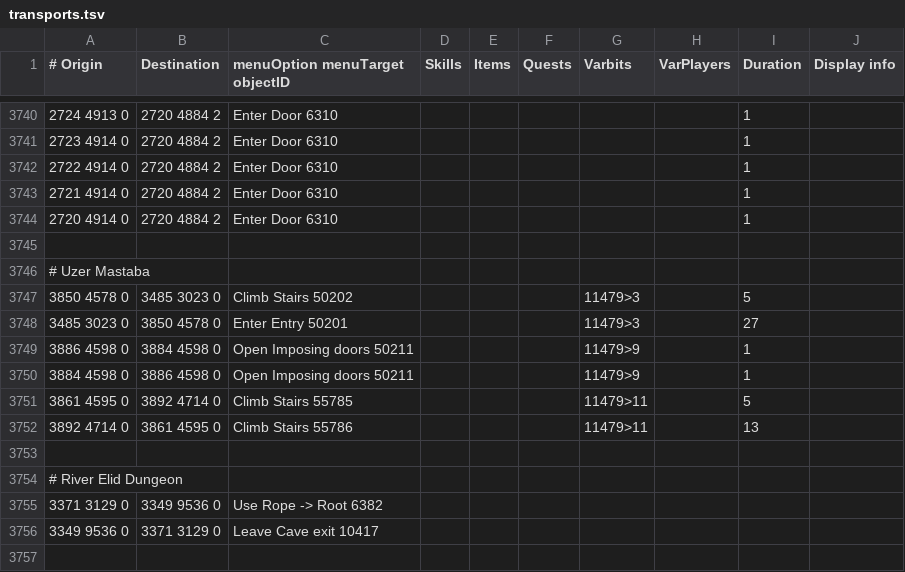
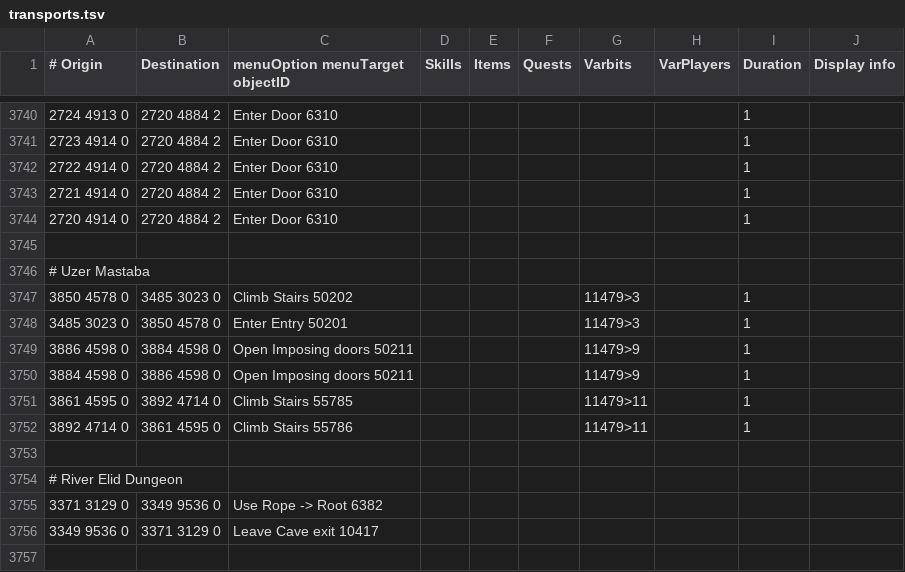
Before and after one commit to Skretzo/shortest-path, a TSV file: src/main/resources/transports/transports.tsv, drawn as a sheet; only a part is shown, gaps mark what is left out.

Commit message:
Use standard costs for Uzer Mastaba transports

```diff
--- a/src/main/resources/transports/transports.tsv
+++ b/src/main/resources/transports/transports.tsv
@@ -3746,8 +3746,8 @@
 # Uzer Mastaba									
-3850 4578 0	3485 3023 0	Climb Stairs 50202				11479>3		5	
-3485 3023 0	3850 4578 0	Enter Entry 50201				11479>3		27	
+3850 4578 0	3485 3023 0	Climb Stairs 50202				11479>3		1	
+3485 3023 0	3850 4578 0	Enter Entry 50201				11479>3		1	
 3886 4598 0	3884 4598 0	Open Imposing doors 50211				11479>9		1	
 3884 4598 0	3886 4598 0	Open Imposing doors 50211				11479>9		1	
-3861 4595 0	3892 4714 0	Climb Stairs 55785				11479>11		5	
-3892 4714 0	3861 4595 0	Climb Stairs 55786				11479>11		13	
+3861 4595 0	3892 4714 0	Climb Stairs 55785				11479>11		1	
+3892 4714 0	3861 4595 0	Climb Stairs 55786				11479>11		1	
 									
```
